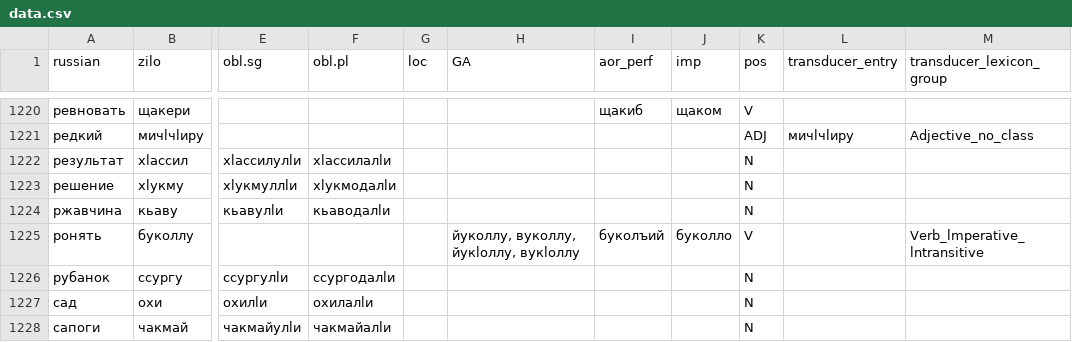
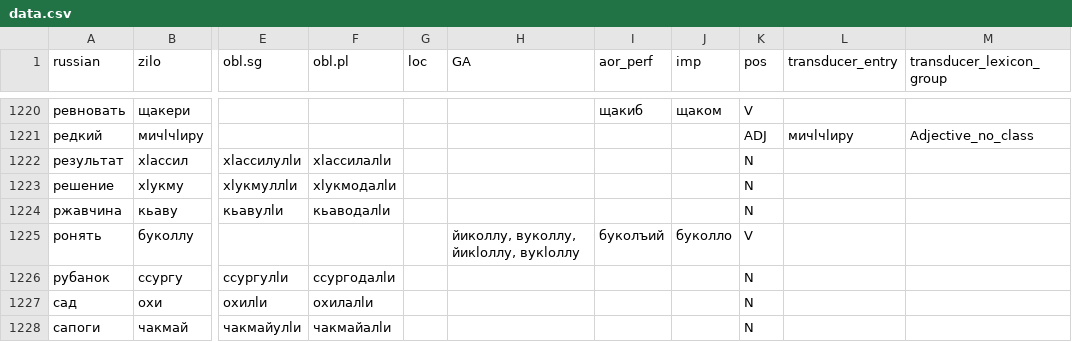
Before and after one commit to LingConLab/zilo_dictionary, a CSV file: data/data.csv, drawn as a sheet; only a part is shown, gaps mark what is left out; the diff covers the shown part only; the diff names each change by its address in the sheet, - before the commit and + after, or states it on an @@ line.

```diff
--- a/data/data.csv
+++ b/data/data.csv
-H1225 (GA): йуколлу, вуколлу, йукӏоллу, вукӏоллу
+H1225 (GA): йиколлу, вуколлу, йикӏоллу, вукӏоллу
-M1225 (transducer_lexicon_group): Verb_ӏmperative_ӏntransitive
+M1225 (transducer_lexicon_group): (empty)
```
Also changed, not shown: 45 edited cells elsewhere in this file, 2 other files.
